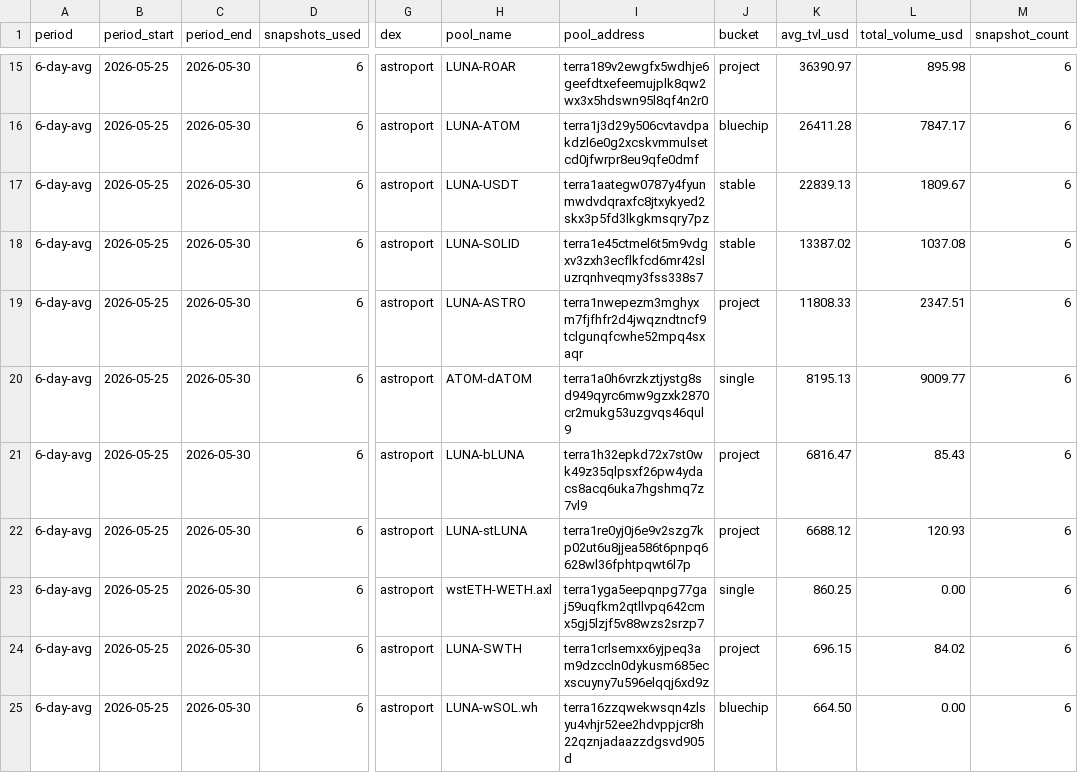
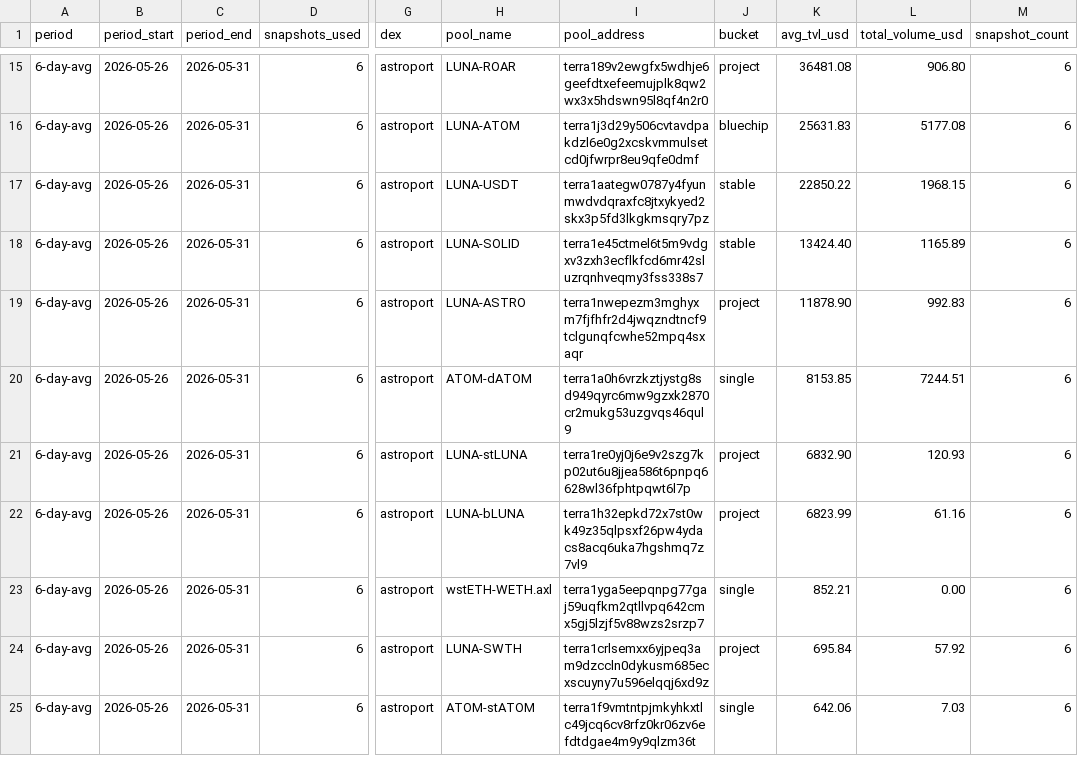
Before and after one commit to defipatriot/astroport-pool-data_2026, a CSV file: 6-day-avg.csv, drawn as a sheet; only a part is shown, gaps mark what is left out; the diff covers the shown part only; the diff names each change by its address in the sheet, - before the commit and + after, or states it on an @@ line.

```diff
--- a/6-day-avg.csv
+++ b/6-day-avg.csv
-B15:B25 (period_start): 2026-05-25
+B15:B25 (period_start): 2026-05-26
-C15:C25 (period_end): 2026-05-30
+C15:C25 (period_end): 2026-05-31
-K15 (avg_tvl_usd): 36390.97
+K15 (avg_tvl_usd): 36481.08
-L15 (total_volume_usd): 895.98
+L15 (total_volume_usd): 906.80
-K16 (avg_tvl_usd): 26411.28
+K16 (avg_tvl_usd): 25631.83
-L16 (total_volume_usd): 7847.17
+L16 (total_volume_usd): 5177.08
-K17 (avg_tvl_usd): 22839.13
+K17 (avg_tvl_usd): 22850.22
-L17 (total_volume_usd): 1809.67
+L17 (total_volume_usd): 1968.15
-K18 (avg_tvl_usd): 13387.02
+K18 (avg_tvl_usd): 13424.40
-L18 (total_volume_usd): 1037.08
+L18 (total_volume_usd): 1165.89
-K19 (avg_tvl_usd): 11808.33
+K19 (avg_tvl_usd): 11878.90
-L19 (total_volume_usd): 2347.51
+L19 (total_volume_usd): 992.83
-K20 (avg_tvl_usd): 8195.13
+K20 (avg_tvl_usd): 8153.85
-L20 (total_volume_usd): 9009.77
+L20 (total_volume_usd): 7244.51
-H21 (pool_name): LUNA-bLUNA
+H21 (pool_name): LUNA-stLUNA
-I21 (pool_address): terra1h32epkd72x7st0wk49z35qlpsxf26pw4ydacs8acq6uka7hgshmq7z7vl9
+I21 (pool_address): terra1re0yj0j6e9v2szg7kp02ut6u8jjea586t6pnpq6628wl36fphtpqwt6l7p
-K21 (avg_tvl_usd): 6816.47
+K21 (avg_tvl_usd): 6832.90
-L21 (total_volume_usd): 85.43
+L21 (total_volume_usd): 120.93
-H22 (pool_name): LUNA-stLUNA
+H22 (pool_name): LUNA-bLUNA
-I22 (pool_address): terra1re0yj0j6e9v2szg7kp02ut6u8jjea586t6pnpq6628wl36fphtpqwt6l7p
+I22 (pool_address): terra1h32epkd72x7st0wk49z35qlpsxf26pw4ydacs8acq6uka7hgshmq7z7vl9
-K22 (avg_tvl_usd): 6688.12
+K22 (avg_tvl_usd): 6823.99
-L22 (total_volume_usd): 120.93
+L22 (total_volume_usd): 61.16
-K23 (avg_tvl_usd): 860.25
+K23 (avg_tvl_usd): 852.21
-K24 (avg_tvl_usd): 696.15
+K24 (avg_tvl_usd): 695.84
-L24 (total_volume_usd): 84.02
+L24 (total_volume_usd): 57.92
-H25 (pool_name): LUNA-wSOL.wh
+H25 (pool_name): ATOM-stATOM
-I25 (pool_address): terra16zzqwekwsqn4zlsyu4vhjr52ee2hdvppjcr8h22qznjadaazzdgsvd905d
+I25 (pool_address): terra1f9vmtntpjmkyhkxtlc49jcq6cv8rfz0kr06zv6efdtdgae4m9y9qlzm36t
-J25 (bucket): bluechip
+J25 (bucket): single
-K25 (avg_tvl_usd): 664.50
+K25 (avg_tvl_usd): 642.06
-L25 (total_volume_usd): 0.00
+L25 (total_volume_usd): 7.03
```
Also changed, not shown: 1 added row, 1 removed row and 86 edited cells elsewhere in this file.
